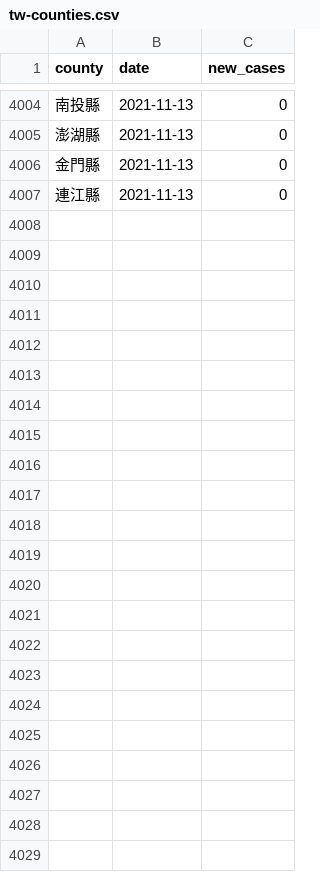
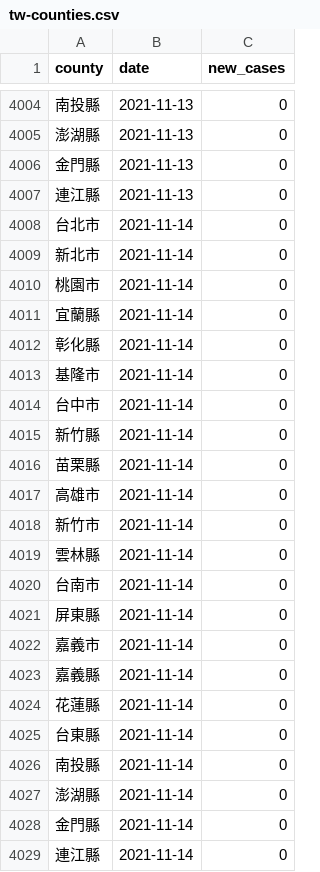
Before and after one commit to tnl-graphics/covid-19-data, a CSV file: tw-counties.csv, drawn as a sheet; only a part is shown, gaps mark what is left out.

Commit message:
Flat: latest data (2021-11-14T16:04:52.564Z) {   "date": "2021-11-14T16:04:52.564Z",   "files": [     {       "name": "tw-counties.csv",       "deltaBytes": 506,       "source": "https://datastore.thenewslens.com/infographic/covid-19-data/tw-counties.csv"     },     {       "name": "live/tw-counties.csv",       "deltaBytes": 0,       "source": "https://datastore.thenewslens.com/infographic/covid-19-data/live/tw-counties.csv"     },     {       "name": "live/tw.csv",       "deltaBytes": 0,       "source": "https://datastore.thenewslens.com/infographic/covid-19-data/live/tw.csv"     },     {       "name": "rolling-averages/tw-counties.csv",       "deltaBytes": 594,       "source": "https://datastore.thenewslens.com/infographic/covid-19-data/rolling-averages/tw-counties.csv"     }   ] }

```diff
--- a/tw-counties.csv
+++ b/tw-counties.csv
@@ -4007 +4007,23 @@ county,date,new_cases
 連江縣,2021-11-13,0
+台北市,2021-11-14,0
+新北市,2021-11-14,0
+桃園市,2021-11-14,0
+宜蘭縣,2021-11-14,0
+彰化縣,2021-11-14,0
+基隆市,2021-11-14,0
+台中市,2021-11-14,0
+新竹縣,2021-11-14,0
+苗栗縣,2021-11-14,0
+高雄市,2021-11-14,0
+新竹市,2021-11-14,0
+雲林縣,2021-11-14,0
+台南市,2021-11-14,0
+屏東縣,2021-11-14,0
+嘉義市,2021-11-14,0
+嘉義縣,2021-11-14,0
+花蓮縣,2021-11-14,0
+台東縣,2021-11-14,0
+南投縣,2021-11-14,0
+澎湖縣,2021-11-14,0
+金門縣,2021-11-14,0
+連江縣,2021-11-14,0
```
Also changed, not shown: live/tw-counties.csv, rolling-averages/tw-counties.csv, 1 other file.
